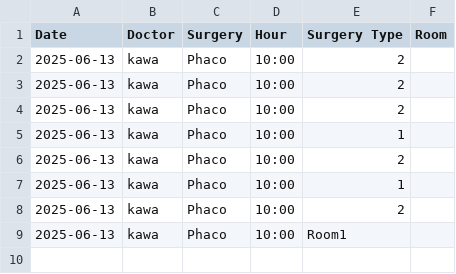
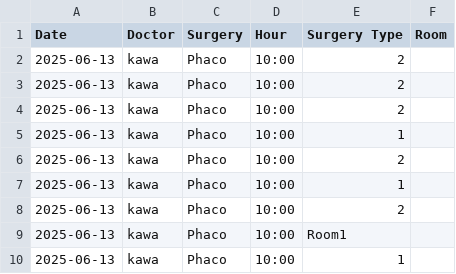
Before and after one commit to ParezDzay/Global, a CSV file: Operation Archive.csv, drawn as a sheet; the diff names each change by its address in the sheet, - before the commit and + after, or states it on an @@ line.

Commit message:
Update Operation Archive via app

```diff
--- a/Operation Archive.csv
+++ b/Operation Archive.csv
+row 10: 2025-06-13 | kawa | Phaco | 10:00 | 1
```
